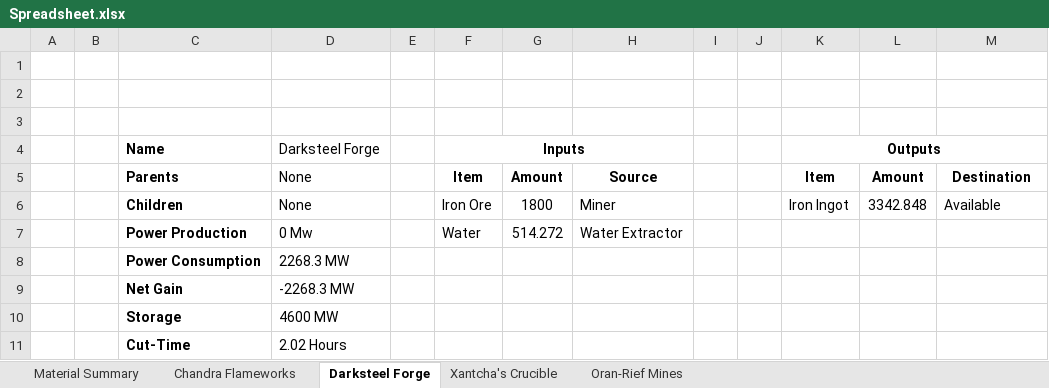
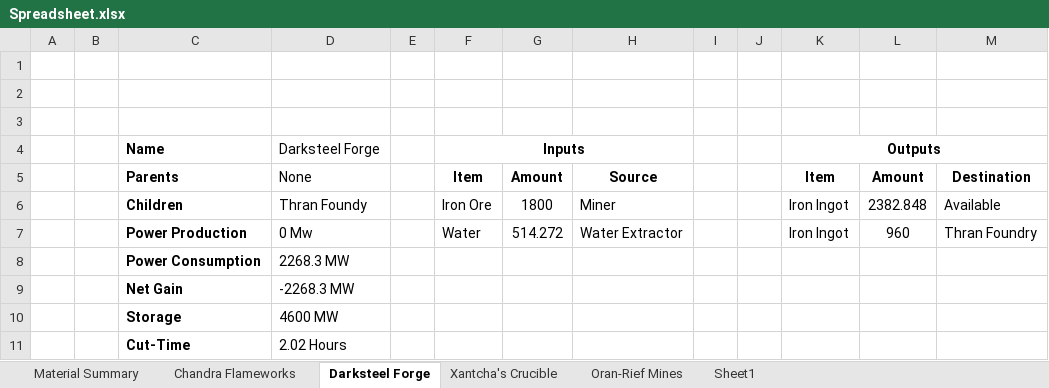
Before and after one commit to NicoBuilds/NicoBuilds-Blueprints, an Excel workbook: Game Stuff/Spreadsheet.xlsx, sheet Darksteel Forge, drawn as a sheet; values as stored, in another font and other column widths than the file's, no borders; the diff names each change by its address in the sheet, - before the commit and + after, or states it on an @@ line.

Commit message:
Added all of the stuff from Thran Foundry!

```diff
--- a/Game Stuff/Spreadsheet.xlsx (sheet Darksteel Forge)
+++ b/Game Stuff/Spreadsheet.xlsx (sheet Darksteel Forge)
+sheet tab: Sheet1
-D6: None
+D6: Thran Foundy
-L6: 3342.848
+L6: 2382.848
-K7: (empty)
+K7: Iron Ingot
-L7: (empty)
+L7: 960
-M7: (empty)
+M7: Thran Foundry
```
Also changed, not shown: sheet Material Summary, 9 other files.
